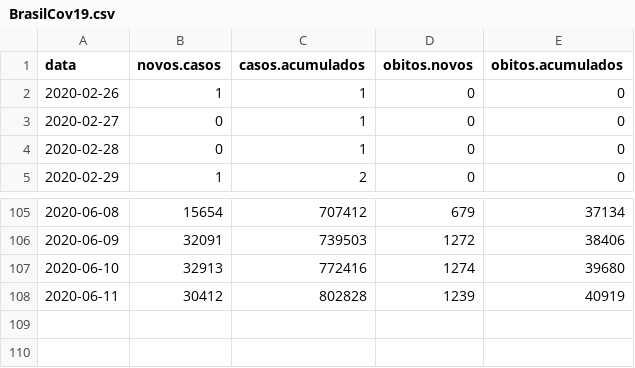
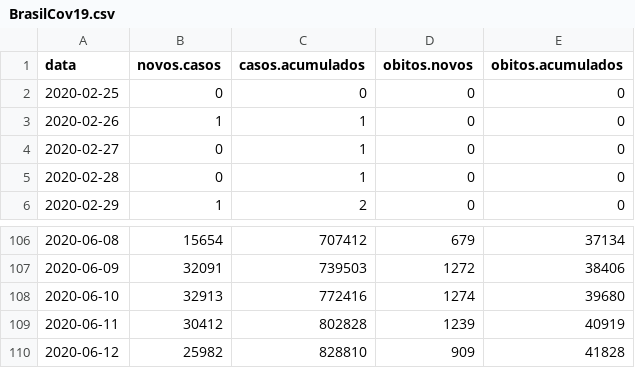
Before and after one commit to covid19br/reports, a CSV file: dados/BrasilCov19.csv, drawn as a sheet; only a part is shown, gaps mark what is left out.

Commit message:
atualizado com dados de hoje baixados do painel do MS

```diff
--- a/dados/BrasilCov19.csv
+++ b/dados/BrasilCov19.csv
@@ -1,2 +1,3 @@
 "data","novos.casos","casos.acumulados","obitos.novos","obitos.acumulados"
+2020-02-25,0,0,0,0
 2020-02-26,1,1,0,0
@@ -108 +109,2 @@
 2020-06-11,30412,802828,1239,40919
+2020-06-12,25982,828810,909,41828
```
Also changed, not shown: 2 other files.
